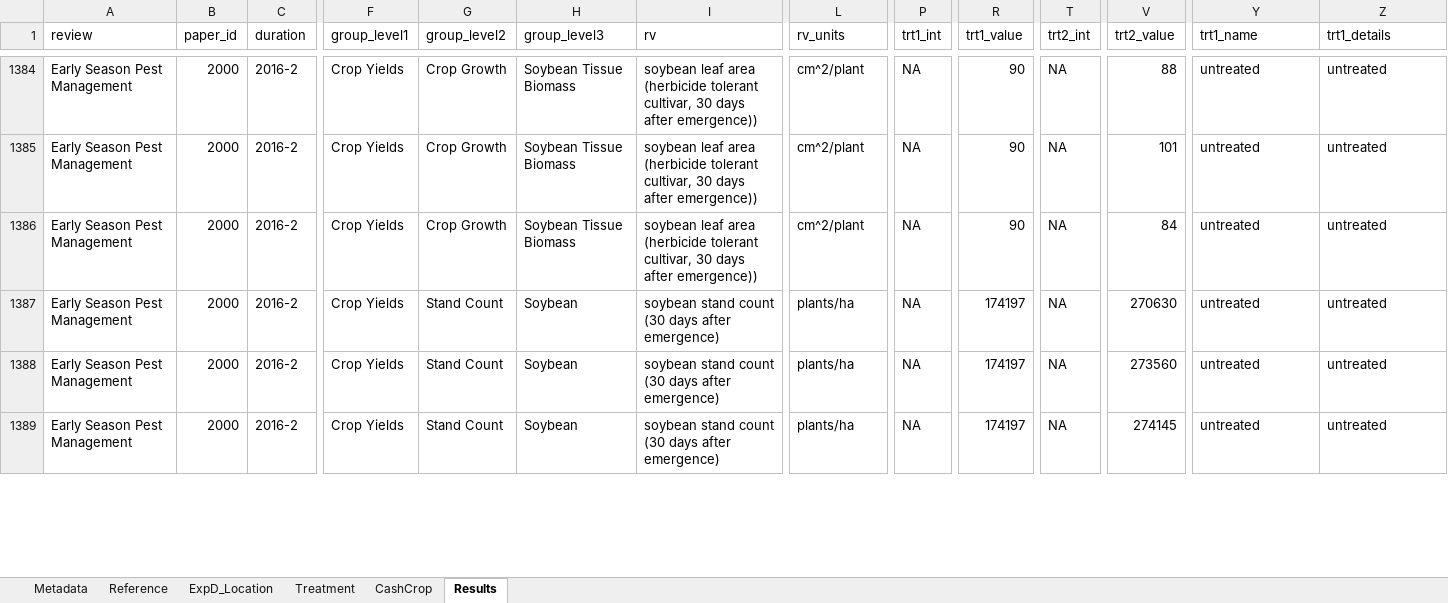
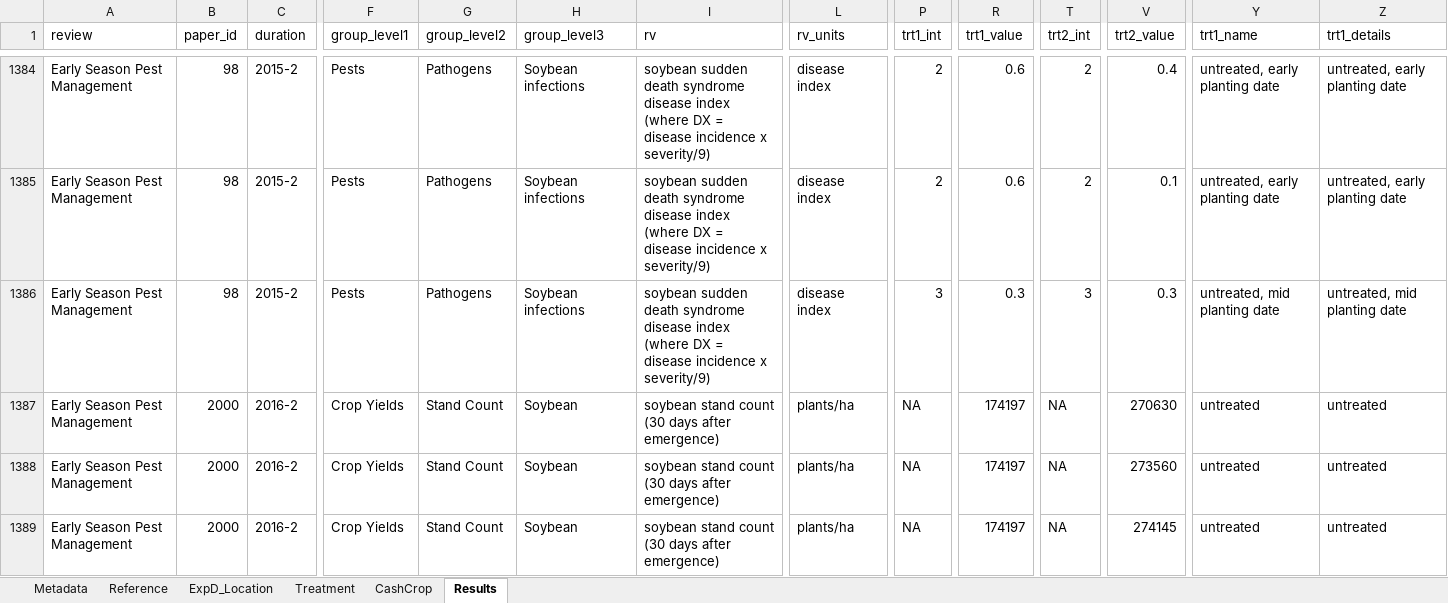
Before and after one commit to swood-ecology/AgEvidence, an Excel workbook: data/PestMgmt_AgEvidence.xlsx, sheet Results, drawn as a sheet; only a part is shown, gaps mark what is left out; values as stored, in another font and other column widths than the file's, no borders; the diff covers the shown part only; the diff names each change by its address in the sheet, - before the commit and + after, or states it on an @@ line.

```diff
--- a/data/PestMgmt_AgEvidence.xlsx (sheet Results)
+++ b/data/PestMgmt_AgEvidence.xlsx (sheet Results)
-B1384:B1386 (paper_id): 2000
+B1384:B1386 (paper_id): 98
-C1384:C1386 (duration): 2016-2
+C1384:C1386 (duration): 2015-2
-F1384:F1386 (group_level1): Crop Yields
+F1384:F1386 (group_level1): Pests
-G1384:G1386 (group_level2): Crop Growth
+G1384:G1386 (group_level2): Pathogens
-H1384:H1386 (group_level3): Soybean Tissue Biomass
+H1384:H1386 (group_level3): Soybean infections
-I1384:I1386 (rv): soybean leaf area (herbicide tolerant cultivar, 30 days after emergence))
+I1384:I1386 (rv): soybean sudden death syndrome disease index (where DX = disease incidence x severity/9)
-L1384:L1386 (rv_units): cm^2/plant
+L1384:L1386 (rv_units): disease index
-P1384:P1385 (trt1_int): NA
+P1384:P1385 (trt1_int): 2
-R1384:R1385 (trt1_value): 90
+R1384:R1385 (trt1_value): 0.6
-T1384:T1385 (trt2_int): NA
+T1384:T1385 (trt2_int): 2
-V1384 (trt2_value): 88
+V1384 (trt2_value): 0.4
-Y1384:Y1385 (trt1_name): untreated
+Y1384:Y1385 (trt1_name): untreated, early planting date
-Z1384:Z1385 (trt1_details): untreated
+Z1384:Z1385 (trt1_details): untreated, early planting date
-V1385 (trt2_value): 101
+V1385 (trt2_value): 0.1
-P1386 (trt1_int): NA
+P1386 (trt1_int): 3
-R1386 (trt1_value): 90
+R1386 (trt1_value): 0.3
-T1386 (trt2_int): NA
+T1386 (trt2_int): 3
-V1386 (trt2_value): 84
+V1386 (trt2_value): 0.3
-Y1386 (trt1_name): untreated
+Y1386 (trt1_name): untreated, mid planting date
-Z1386 (trt1_details): untreated
+Z1386 (trt1_details): untreated, mid planting date
```
Also changed, not shown: 1 added row, 1 removed row and 964 edited cells elsewhere in this sheet, data/Covercrops_AgEvidence.xlsx, data/NutrientMgmt_AgEvidence.xlsx, 1 other file.
